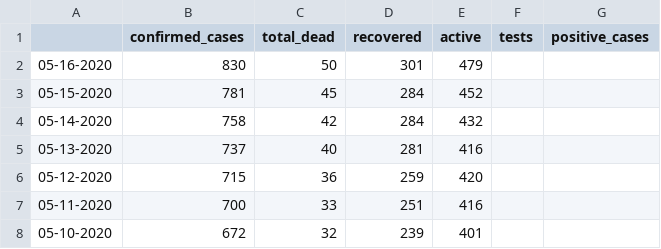
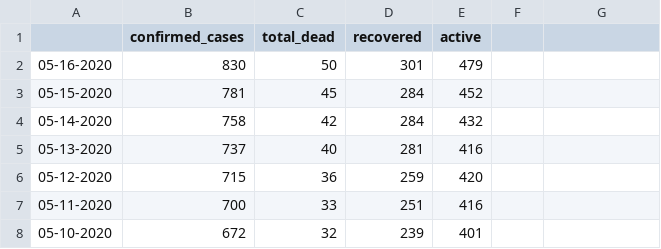
Before and after one commit to steveowk/CovidKE, a CSV file: daily_report/dailyKE.csv, drawn as a sheet; only a part is shown.

Commit message:
Update dailyKE.csv

```diff
--- a/daily_report/dailyKE.csv
+++ b/daily_report/dailyKE.csv
@@ -1,2 +1,2 @@
-,confirmed_cases,total_dead,recovered,active,tests,positive_cases
+,confirmed_cases,total_dead,recovered,active
 05-16-2020,830,50,301,479
```
